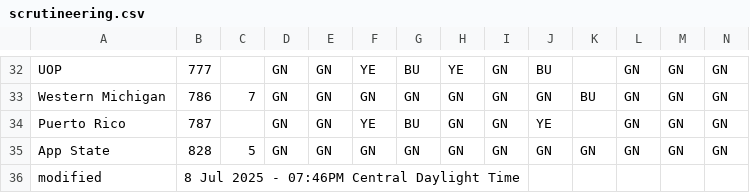
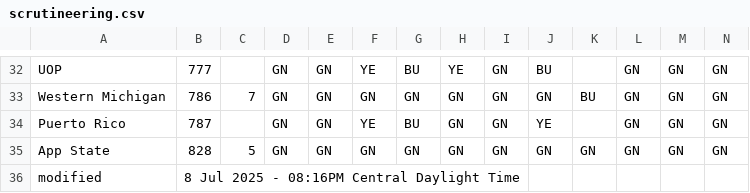
Before and after one commit to jtmullen/fsgp-2025-site, a CSV file: _data/scrutineering.csv, drawn as a sheet; only a part is shown, gaps mark what is left out.

```diff
--- a/_data/scrutineering.csv
+++ b/_data/scrutineering.csv
@@ -35,2 +35,2 @@ Puerto Rico,787,,GN,GN,YE,BU,GN,GN,YE,,GN,GN,GN
 App State,828,5,GN,GN,GN,GN,GN,GN,GN,GN,GN,GN,GN
-modified,8 Jul 2025 - 07:46PM Central Daylight Time,,,,,,,,,,,
+modified,8 Jul 2025 - 08:16PM Central Daylight Time,,,,,,,,,,,
```
